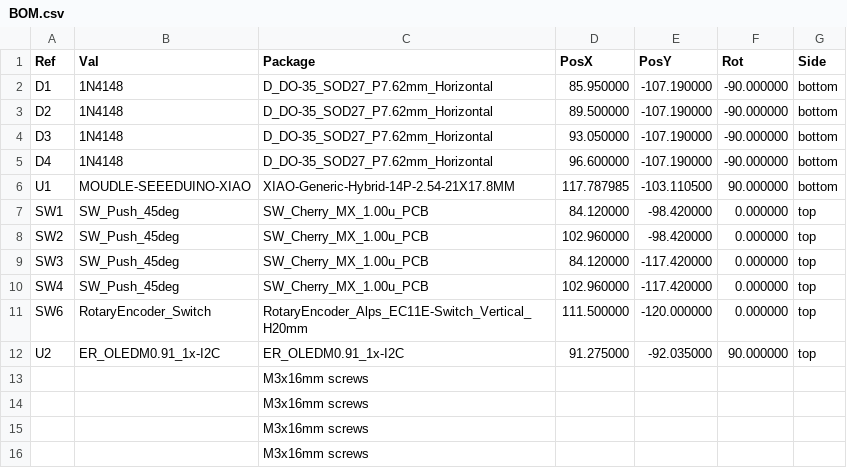
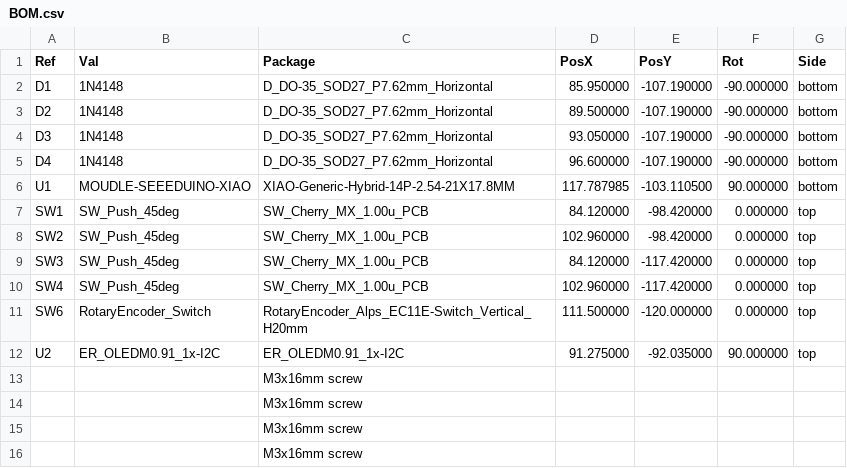
Before and after one commit to Fearless0x/MusicPad, a CSV file: Design Files/PCB/BOM.csv, drawn as a sheet.

Commit message:
Update BOM.csv

```diff
--- a/Design Files/PCB/BOM.csv
+++ b/Design Files/PCB/BOM.csv
@@ -12,5 +12,5 @@ Ref,Val,Package,PosX,PosY,Rot,Side
 "U2","ER_OLEDM0.91_1x-I2C","ER_OLEDM0.91_1x-I2C",91.275000,-92.035000,90.000000,top
-"","",M3x16mm screws,"","","",""
-"","",M3x16mm screws,"","","",""
-"","",M3x16mm screws,"","","",""
-"","",M3x16mm screws,"","","",""
+"","",M3x16mm screw,"","","",""
+"","",M3x16mm screw,"","","",""
+"","",M3x16mm screw,"","","",""
+"","",M3x16mm screw,"","","",""
```
